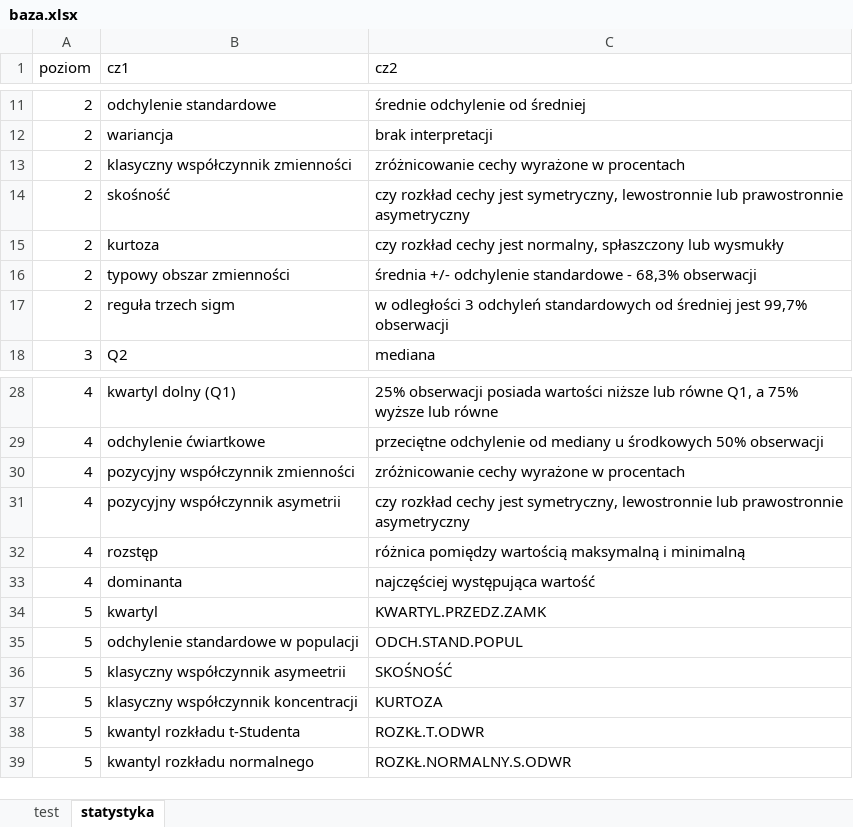
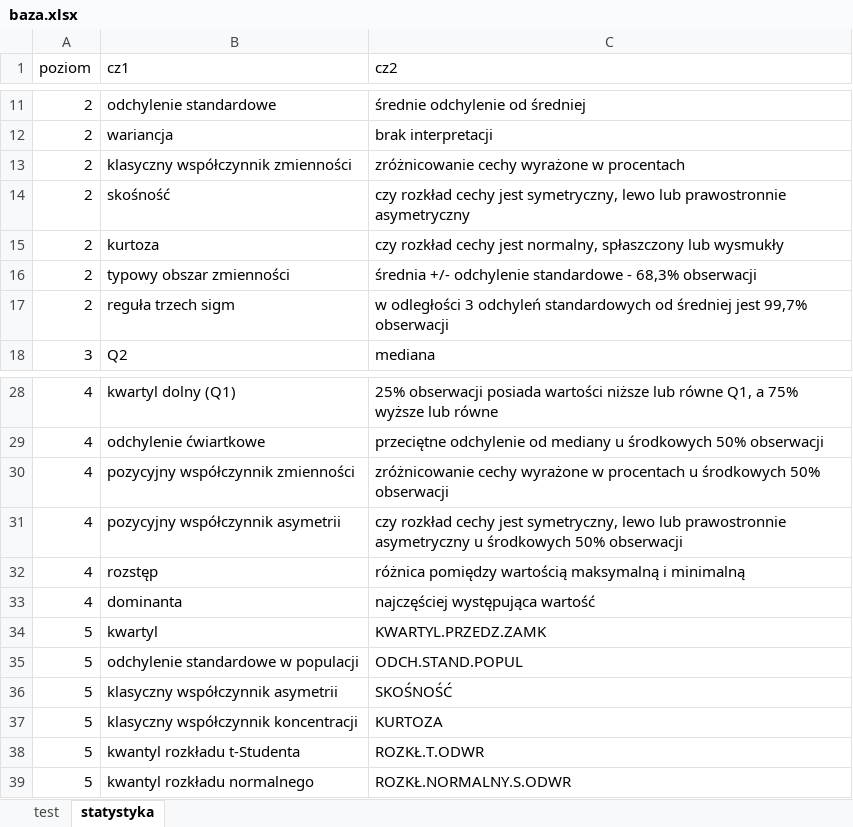
Before and after one commit to lwawrowski/memoryGame, an Excel workbook: app/baza.xlsx, sheet statystyka, drawn as a sheet; only a part is shown, gaps mark what is left out; values as stored, in another font and other column widths than the file's, no borders; the diff names each change by its address in the sheet, - before the commit and + after, or states it on an @@ line.

```diff
--- a/app/baza.xlsx (sheet statystyka)
+++ b/app/baza.xlsx (sheet statystyka)
-C14 (cz2): …jest symetryczny, lewostronnie lub prawostronnie…
+C14 (cz2): …jest symetryczny, lewo lub prawostronnie…
-C30 (cz2): …w procentach
+C30 (cz2): …w procentach u środkowych 50% obserwacji
-C31 (cz2): …jest symetryczny, lewostronnie lub prawostronnie asymetryczny
+C31 (cz2): …jest symetryczny, lewo lub prawostronnie asymetryczny u środkowych 50% obserwacji
-B36 (cz1): klasyczny współczynnik asymeetrii
+B36 (cz1): klasyczny współczynnik asymetrii
```
Also changed, not shown: 2 other files.
